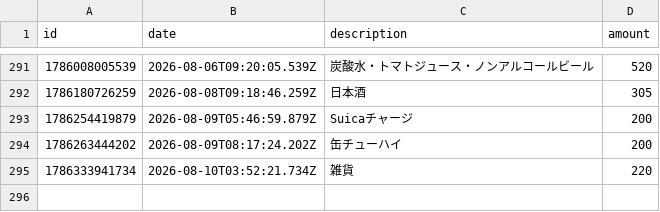
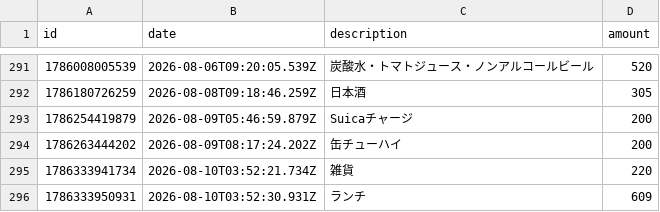
Before and after one commit to naoyamashita/expense-tracker, a CSV file: data.csv, drawn as a sheet; only a part is shown, gaps mark what is left out.

Commit message:
Update data.csv

```diff
--- a/data.csv
+++ b/data.csv
@@ -295 +295,2 @@ id,date,description,amount
 1786333941734,2026-08-10T03:52:21.734Z,"雑貨",220
+1786333950931,2026-08-10T03:52:30.931Z,"ランチ",609
```
